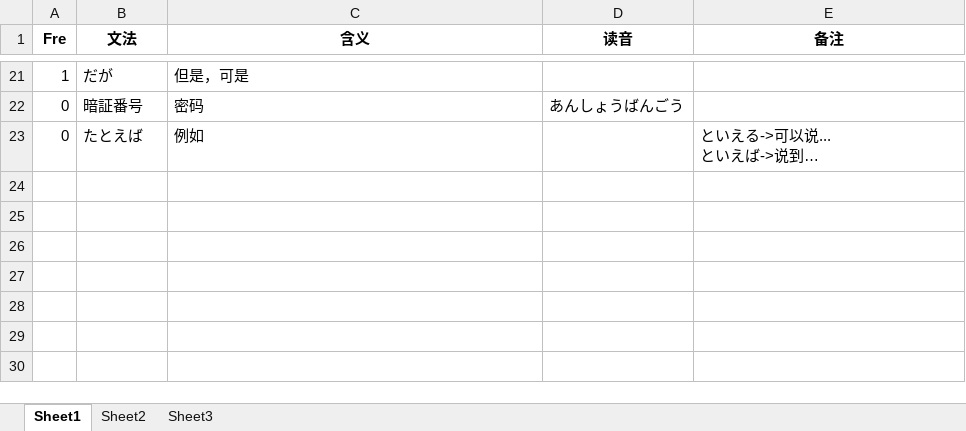
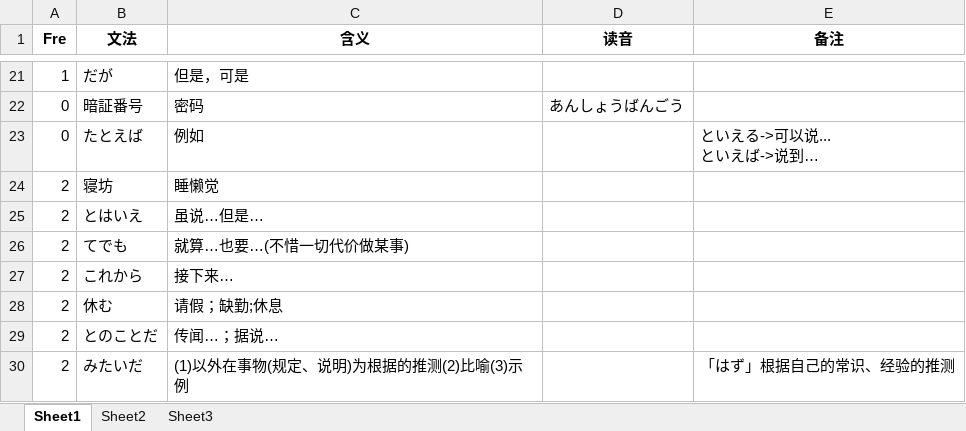
Before and after one commit to njxuxiao/2025_12, an Excel workbook: GRAMMAR/3_22_07.xlsx, sheet Sheet1, drawn as a sheet; only a part is shown, gaps mark what is left out; values as stored, in another font and other column widths than the file's, no borders; the diff names each change by its address in the sheet, - before the commit and + after, or states it on an @@ line.

```diff
--- a/GRAMMAR/3_22_07.xlsx (sheet Sheet1)
+++ b/GRAMMAR/3_22_07.xlsx (sheet Sheet1)
+row 24: 2 | 寝坊 | 睡懒觉
+row 25: 2 | とはいえ | 虽说…但是…
+row 26: 2 | てでも | 就算…也要…(不惜一切代价做某事)
+row 27: 2 | これから | 接下来…
+row 28: 2 | 休む | 请假；缺勤;休息
+row 29: 2 | とのことだ | 传闻…；据说…
+row 30: 2 | みたいだ | (1)以外在事物(规定、说明)为根据的推测(2)比喻(3)示例 |  | 「はず」根据自己的常识、经验的推测
```
Also changed, not shown: GRAMMAR/1_21_07.xlsx, GRAMMAR/2_22_12.xlsx.
